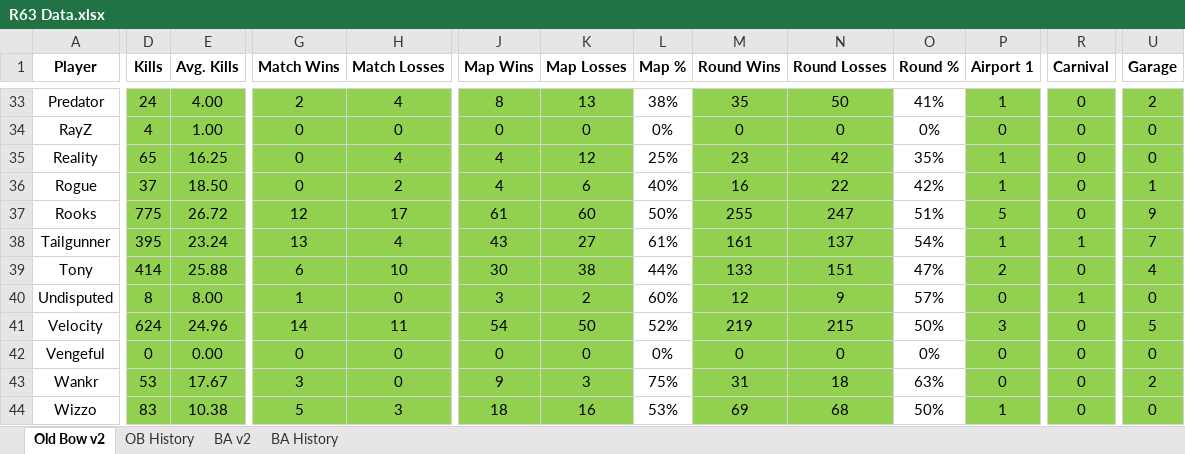
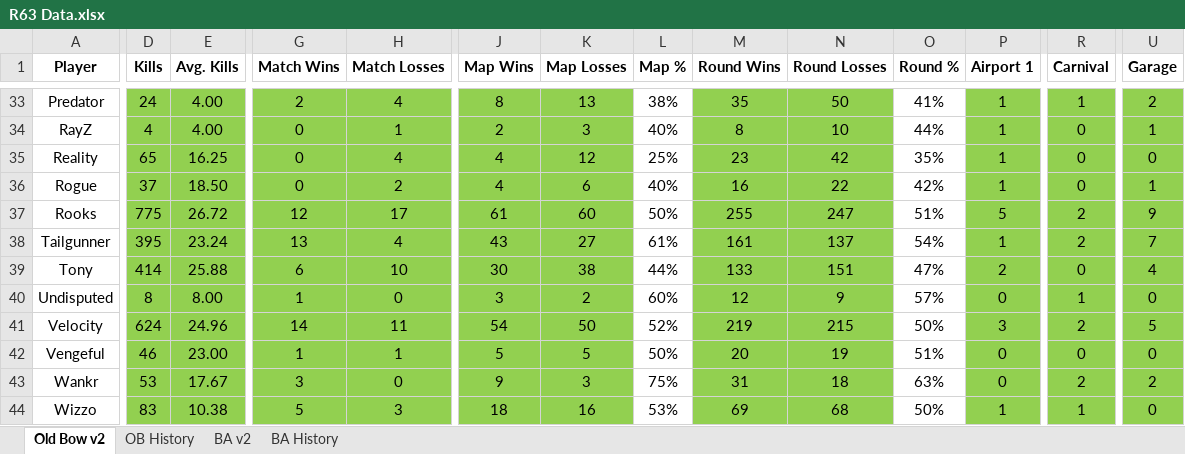
Before and after one commit to brettjmiller8-cpu/r63-stats, an Excel workbook: R63 Data.xlsx, sheet Old Bow v2, drawn as a sheet; only a part is shown, gaps mark what is left out; values as stored, in another font and other column widths than the file's, no borders; the diff covers the shown part only; the diff names each change by its address in the sheet, - before the commit and + after, or states it on an @@ line.

```diff
--- a/R63 Data.xlsx (sheet Old Bow v2)
+++ b/R63 Data.xlsx (sheet Old Bow v2)
-R33 (Carnival): 0
+R33 (Carnival): 1
-E34 (Avg. Kills): 1.00
+E34 (Avg. Kills): 4.00
-H34 (Match Losses): 0
+H34 (Match Losses): 1
-J34 (Map Wins): 0
+J34 (Map Wins): 2
-K34 (Map Losses): 0
+K34 (Map Losses): 3
-L34 (Map %): 0%
+L34 (Map %): 40%
-M34 (Round Wins): 0
+M34 (Round Wins): 8
-N34 (Round Losses): 0
+N34 (Round Losses): 10
-O34 (Round %): 0%
+O34 (Round %): 44%
-P34 (Airport 1): 0
+P34 (Airport 1): 1
-U34 (Garage): 0
+U34 (Garage): 1
-R37 (Carnival): 0
+R37 (Carnival): 2
-R38 (Carnival): 1
+R38 (Carnival): 2
-R41 (Carnival): 0
+R41 (Carnival): 2
-D42 (Kills): 0
+D42 (Kills): 46
-E42 (Avg. Kills): 0.00
+E42 (Avg. Kills): 23.00
-G42 (Match Wins): 0
+G42 (Match Wins): 1
-H42 (Match Losses): 0
+H42 (Match Losses): 1
-J42 (Map Wins): 0
+J42 (Map Wins): 5
-K42 (Map Losses): 0
+K42 (Map Losses): 5
-L42 (Map %): 0%
+L42 (Map %): 50%
-M42 (Round Wins): 0
+M42 (Round Wins): 20
-N42 (Round Losses): 0
+N42 (Round Losses): 19
-O42 (Round %): 0%
+O42 (Round %): 51%
-R43 (Carnival): 0
+R43 (Carnival): 2
-R44 (Carnival): 0
+R44 (Carnival): 1
```
Also changed, not shown: 13 edited cells elsewhere in this sheet, sheet BA History, sheet OB History, sheet BA v2, formulas that keep their value, 2 other files.
